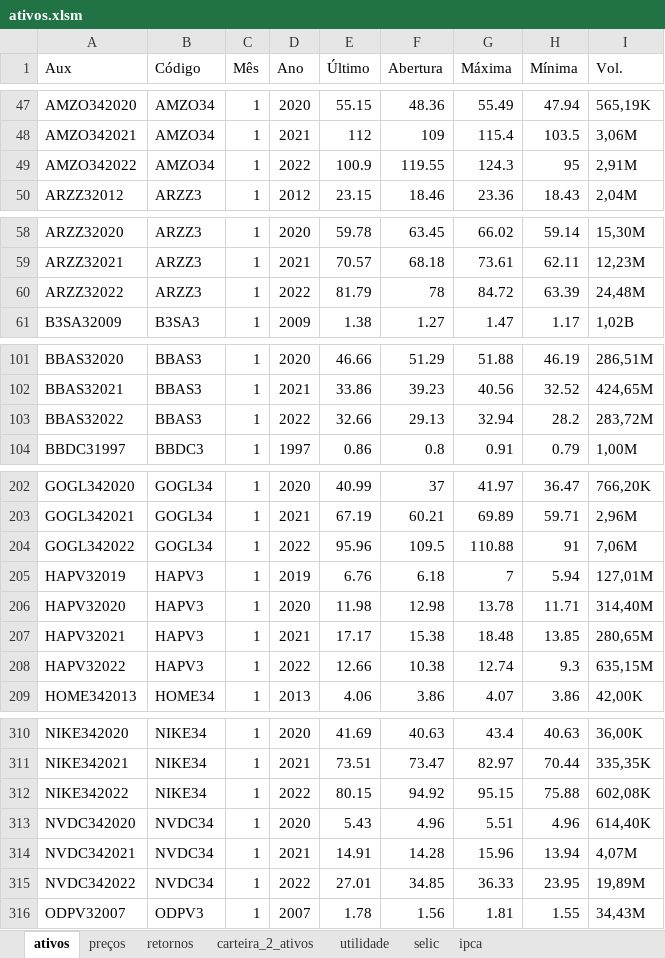
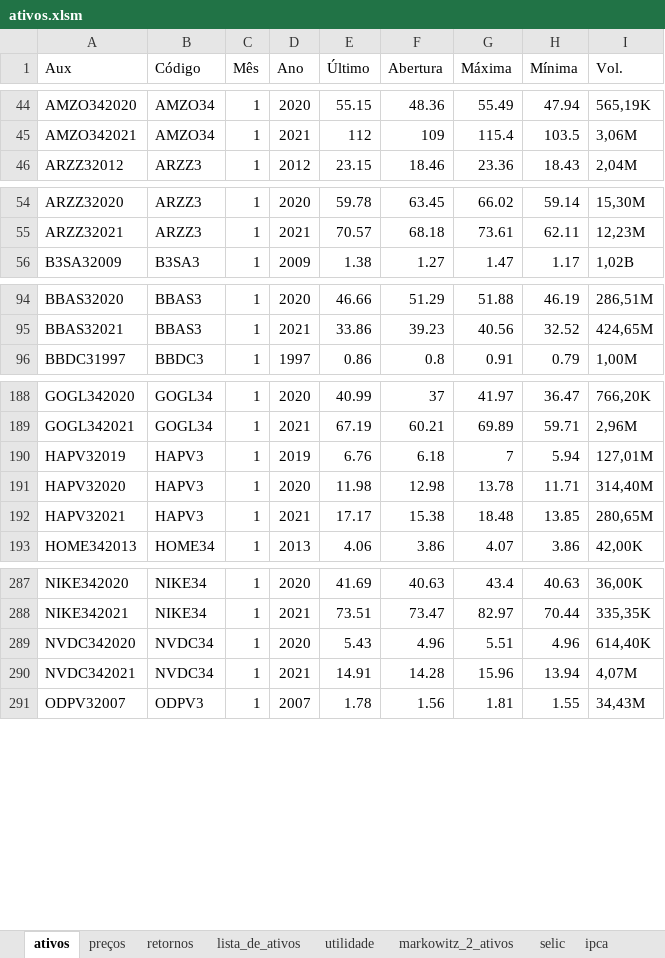
Before and after one commit to rafantinel/analise-ativos, an Excel workbook: ativos.xlsm, sheet ativos, drawn as a sheet; only a part is shown, gaps mark what is left out; values as stored, in another font and other column widths than the file's, no borders; the diff covers the shown part only; the diff names each change by its address in the sheet, - before the commit and + after, or states it on an @@ line.

Commit message:
planilha de ativos atualizada

```diff
--- a/ativos.xlsm (sheet ativos)
+++ b/ativos.xlsm (sheet ativos)
-sheet tab: carteira_2_ativos
+sheet tab: markowitz_2_ativos
+sheet tab: lista_de_ativos
@@ sheet tab order changed: ativos | preços | retornos | lista_de_ativos | utilidade | markowitz_2_ativos | selic | ipca @@
-row 49: AMZO342022 | AMZO34 | 1 | 2022 | 100.9 | 119.55 | 124.3 | 95 | 2,91M
-row 60: ARZZ32022 | ARZZ3 | 1 | 2022 | 81.79 | 78 | 84.72 | 63.39 | 24,48M
-row 103: BBAS32022 | BBAS3 | 1 | 2022 | 32.66 | 29.13 | 32.94 | 28.2 | 283,72M
-row 204: GOGL342022 | GOGL34 | 1 | 2022 | 95.96 | 109.5 | 110.88 | 91 | 7,06M
-row 208: HAPV32022 | HAPV3 | 1 | 2022 | 12.66 | 10.38 | 12.74 | 9.3 | 635,15M
-row 312: NIKE342022 | NIKE34 | 1 | 2022 | 80.15 | 94.92 | 95.15 | 75.88 | 602,08K
-row 315: NVDC342022 | NVDC34 | 1 | 2022 | 27.01 | 34.85 | 36.33 | 23.95 | 19,89M
```
Also changed, not shown: 32 removed rows elsewhere in this sheet, sheet selic, sheet markowitz_2_ativos, sheet retornos, sheet utilidade, sheet ipca, sheet preços, formulas that keep their value, charts or pictures.
